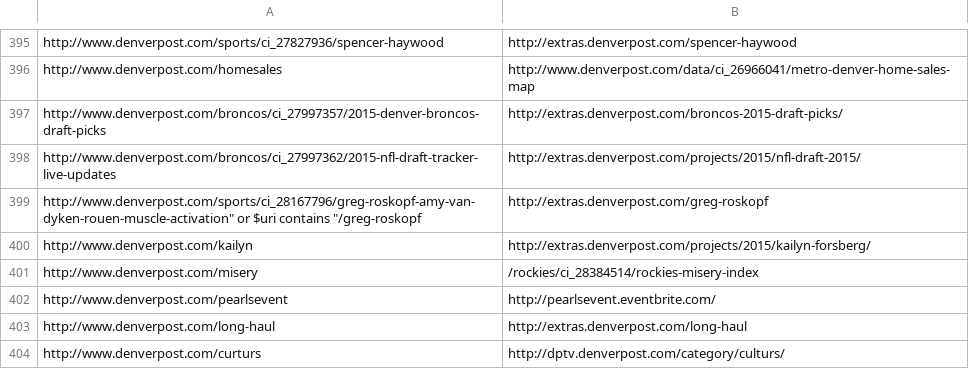
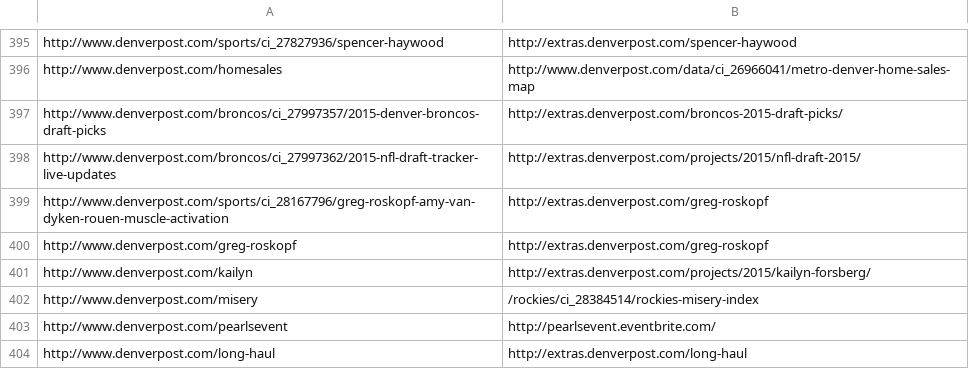
Before and after one commit to denverpost/redirects, a CSV file: redirects-from-load-balancer.csv, drawn as a sheet; only a part is shown, gaps mark what is left out; the shorter side is filled out with more unchanged rows.

Commit message:
Update redirects-from-load-balancer.csv

```diff
--- a/redirects-from-load-balancer.csv
+++ b/redirects-from-load-balancer.csv
@@ -398,3 +398,4 @@ http://www.denverpost.com/broncos/ci_27997357/2015-denver-broncos-draft-picks,ht
 http://www.denverpost.com/broncos/ci_27997362/2015-nfl-draft-tracker-live-updates,http://extras.denverpost.com/projects/2015/nfl-draft-2015/
-http://www.denverpost.com/sports/ci_28167796/greg-roskopf-amy-van-dyken-rouen-muscle-activation" or $uri contains "/greg-roskopf,http://extras.denverpost.com/greg-roskopf
+http://www.denverpost.com/sports/ci_28167796/greg-roskopf-amy-van-dyken-rouen-muscle-activation,http://extras.denverpost.com/greg-roskopf
+http://www.denverpost.com/greg-roskopf,http://extras.denverpost.com/greg-roskopf
 http://www.denverpost.com/kailyn,http://extras.denverpost.com/projects/2015/kailyn-forsberg/
```
